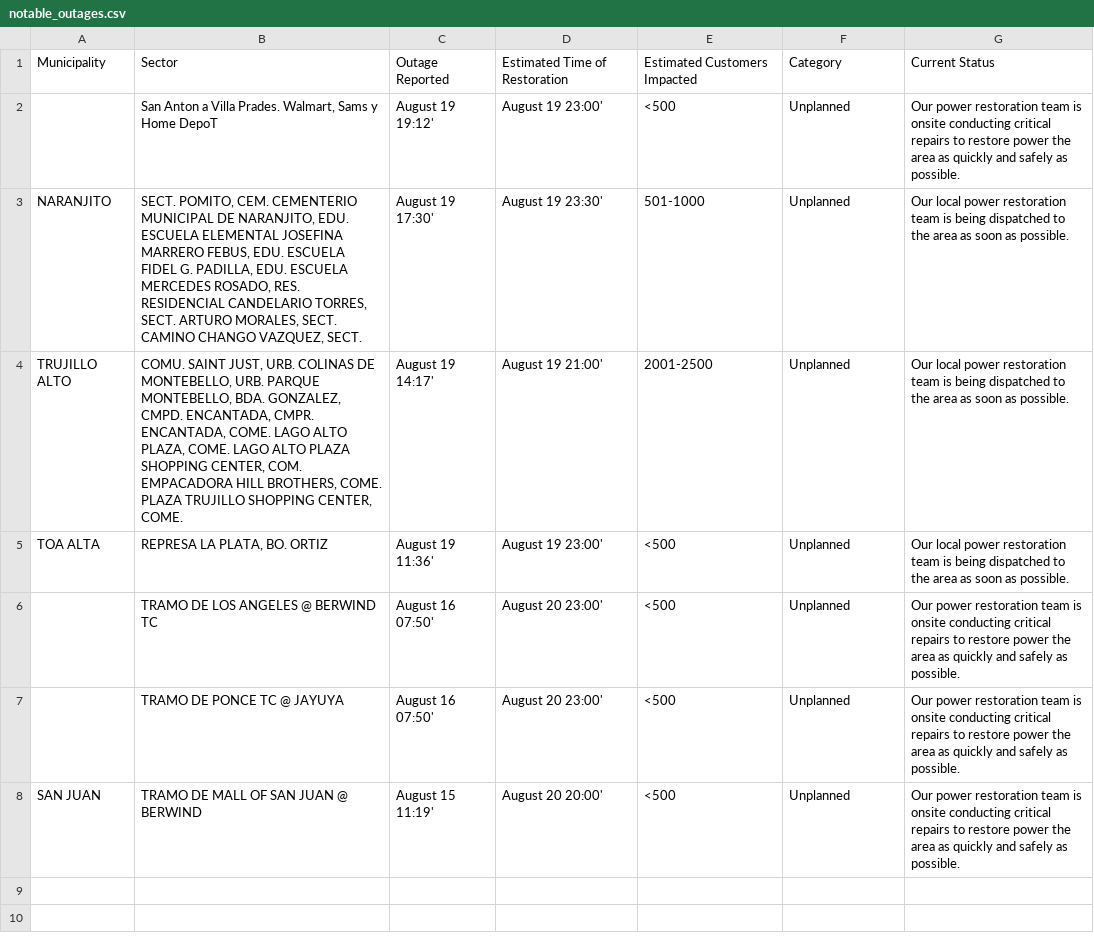
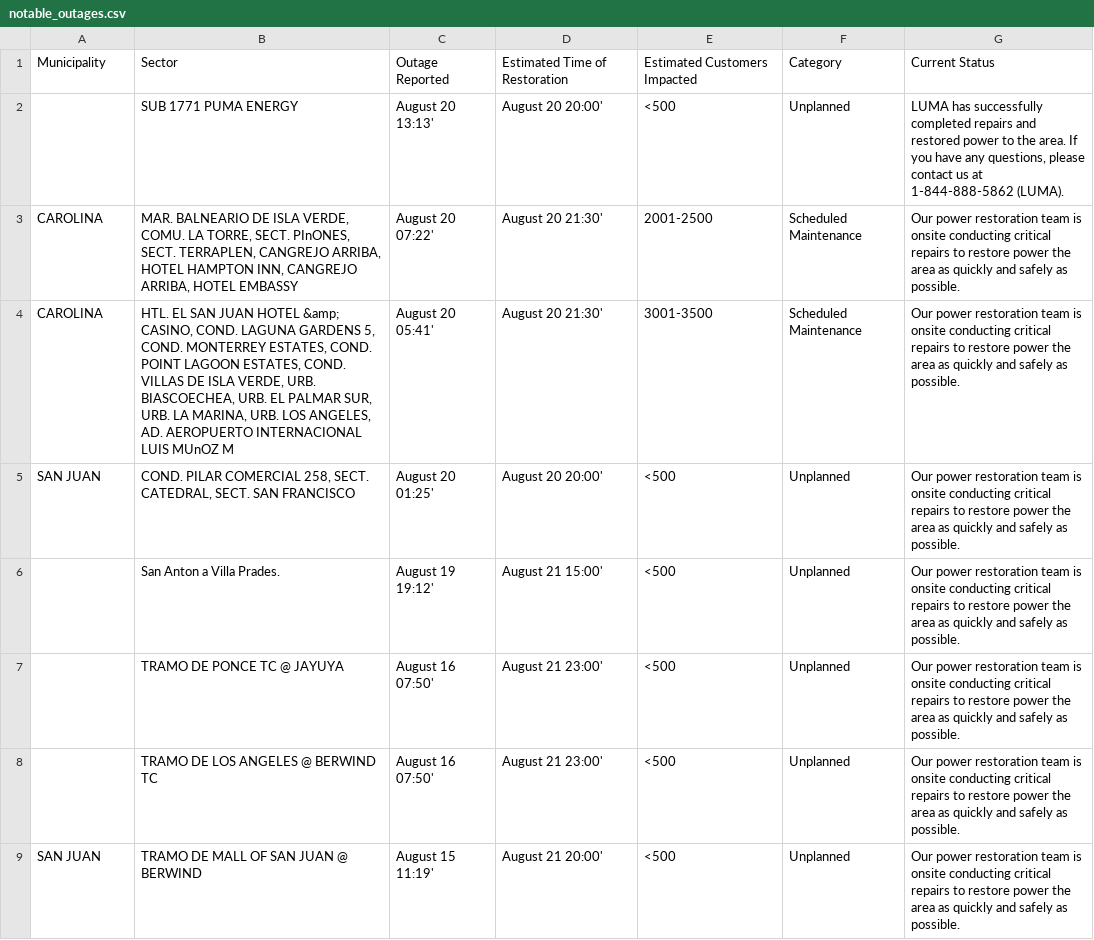
Before and after one commit to jicruz96/luma-energy-outages, a CSV file: notable_outages.csv, drawn as a sheet.

```diff
--- a/notable_outages.csv
+++ b/notable_outages.csv
@@ -1,8 +1,9 @@
 Municipality,Sector,Outage Reported,Estimated Time of Restoration,Estimated Customers Impacted,Category,Current Status
-,"San Anton a Villa Prades.  Walmart, Sams y Home DepoT",August 19 19:12',August 19 23:00',<500,Unplanned,Our power restoration team is onsite conducting critical repairs to restore power the area as quickly and safely as possible.
-NARANJITO,"SECT. POMITO, CEM. CEMENTERIO MUNICIPAL DE NARANJITO, EDU. ESCUELA ELEMENTAL JOSEFINA MARRERO FEBUS, EDU. ESCUELA FIDEL G. PADILLA, EDU. ESCUELA MERCEDES ROSADO, RES. RESIDENCIAL CANDELARIO TORRES, SECT. ARTURO MORALES, SECT. CAMINO CHANGO VAZQUEZ, SECT. ",August 19 17:30',August 19 23:30',501-1000,Unplanned,Our local power restoration team is being dispatched to the area as soon as possible.
-TRUJILLO ALTO,"COMU. SAINT JUST, URB. COLINAS DE MONTEBELLO, URB. PARQUE MONTEBELLO, BDA. GONZALEZ, CMPD. ENCANTADA, CMPR. ENCANTADA, COME. LAGO ALTO PLAZA, COME. LAGO ALTO PLAZA SHOPPING CENTER, COM. EMPACADORA HILL BROTHERS, COME. PLAZA TRUJILLO SHOPPING CENTER, COME.",August 19 14:17',August 19 21:00',2001-2500,Unplanned,Our local power restoration team is being dispatched to the area as soon as possible.
-TOA ALTA,"REPRESA LA PLATA, BO. ORTIZ",August 19 11:36',August 19 23:00',<500,Unplanned,Our local power restoration team is being dispatched to the area as soon as possible.
-,TRAMO DE LOS ANGELES @ BERWIND TC,August 16 07:50',August 20 23:00',<500,Unplanned,Our power restoration team is onsite conducting critical repairs to restore power the area as quickly and safely as possible.
-,TRAMO DE PONCE TC @ JAYUYA,August 16 07:50',August 20 23:00',<500,Unplanned,Our power restoration team is onsite conducting critical repairs to restore power the area as quickly and safely as possible.
-SAN JUAN,TRAMO DE MALL OF SAN JUAN @ BERWIND,August 15 11:19',August 20 20:00',<500,Unplanned,Our power restoration team is onsite conducting critical repairs to restore power the area as quickly and safely as possible.
+,SUB 1771 PUMA ENERGY ,August 20 13:13',August 20 20:00',<500,Unplanned,"LUMA has successfully completed repairs and restored power to the area. If you have any questions, please contact us at 1-844-888-5862 (LUMA). "
+CAROLINA,"MAR. BALNEARIO DE ISLA VERDE, COMU. LA TORRE, SECT. PInONES, SECT. TERRAPLEN, CANGREJO ARRIBA, HOTEL HAMPTON INN, CANGREJO ARRIBA, HOTEL EMBASSY",August 20 07:22',August 20 21:30',2001-2500,Scheduled Maintenance,Our power restoration team is onsite conducting critical repairs to restore power the area as quickly and safely as possible.
+CAROLINA,"HTL. EL SAN JUAN HOTEL &amp; CASINO, COND. LAGUNA GARDENS 5, COND. MONTERREY ESTATES, COND. POINT LAGOON ESTATES, COND. VILLAS DE ISLA VERDE, URB. BIASCOECHEA, URB. EL PALMAR SUR, URB. LA MARINA, URB. LOS ANGELES, AD. AEROPUERTO INTERNACIONAL LUIS MUnOZ M",August 20 05:41',August 20 21:30',3001-3500,Scheduled Maintenance,Our power restoration team is onsite conducting critical repairs to restore power the area as quickly and safely as possible.
+SAN JUAN,"COND. PILAR COMERCIAL 258, SECT. CATEDRAL, SECT. SAN FRANCISCO",August 20 01:25',August 20 20:00',<500,Unplanned,Our power restoration team is onsite conducting critical repairs to restore power the area as quickly and safely as possible.
+,San Anton a Villa Prades.  ,August 19 19:12',August 21 15:00',<500,Unplanned,Our power restoration team is onsite conducting critical repairs to restore power the area as quickly and safely as possible.
+,TRAMO DE PONCE TC @ JAYUYA,August 16 07:50',August 21 23:00',<500,Unplanned,Our power restoration team is onsite conducting critical repairs to restore power the area as quickly and safely as possible.
+,TRAMO DE LOS ANGELES @ BERWIND TC,August 16 07:50',August 21 23:00',<500,Unplanned,Our power restoration team is onsite conducting critical repairs to restore power the area as quickly and safely as possible.
+SAN JUAN,TRAMO DE MALL OF SAN JUAN @ BERWIND,August 15 11:19',August 21 20:00',<500,Unplanned,Our power restoration team is onsite conducting critical repairs to restore power the area as quickly and safely as possible.
```
Also changed, not shown: 2 other files.
